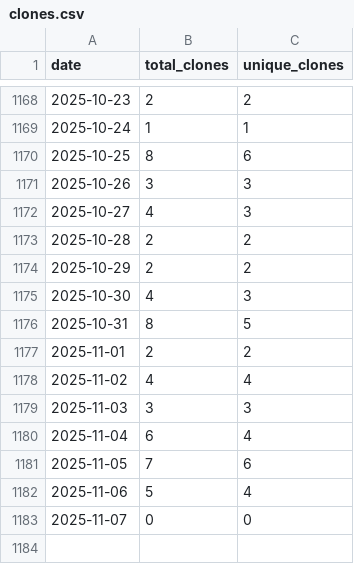
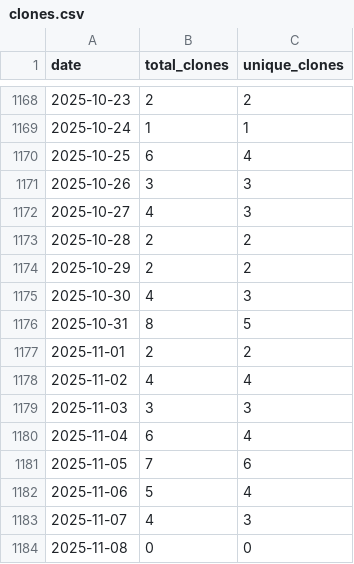
Before and after one commit to wumphlett/COMP-3270, a CSV file: .traffic/clones.csv, drawn as a sheet; only a part is shown, gaps mark what is left out.

Commit message:
Updating repository traffic

```diff
--- a/.traffic/clones.csv
+++ b/.traffic/clones.csv
@@ -1169,3 +1169,3 @@ date,total_clones,unique_clones
 2025-10-24,1,1
-2025-10-25,8,6
+2025-10-25,6,4
 2025-10-26,3,3
@@ -1182,2 +1182,3 @@ date,total_clones,unique_clones
 2025-11-06,5,4
-2025-11-07,0,0
+2025-11-07,4,3
+2025-11-08,0,0
```
Also changed, not shown: .traffic/views.csv, 3 other files.
